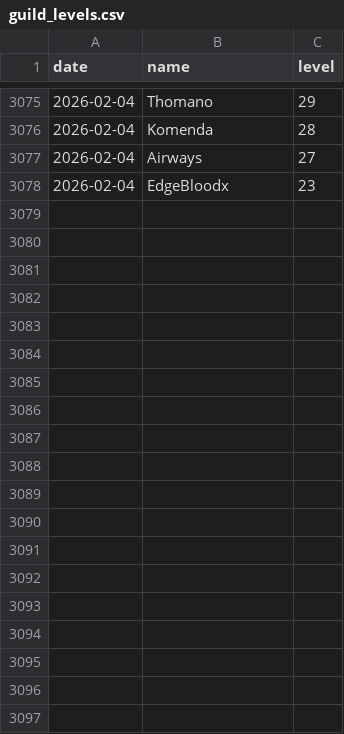
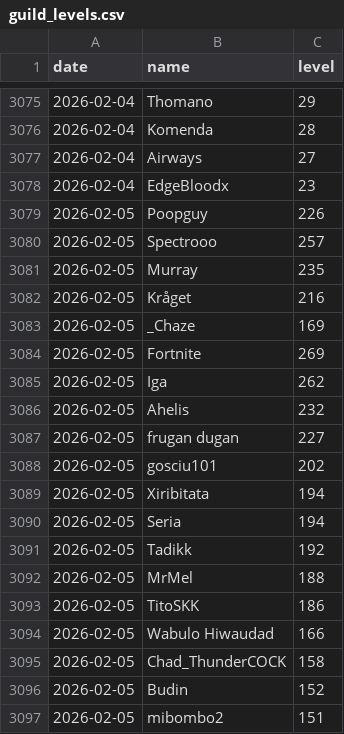
Before and after one commit to SimonSehested/sf-guild-tracker, a CSV file: data/guild_levels.csv, drawn as a sheet; only a part is shown, gaps mark what is left out; the diff covers the shown part only.

```diff
--- a/data/guild_levels.csv
+++ b/data/guild_levels.csv
@@ -3078 +3078,20 @@ date,name,level
 2026-02-04,EdgeBloodx,23
+2026-02-05,Poopguy,226
+2026-02-05,Spectrooo,257
+2026-02-05,Murray,235
+2026-02-05,Kråget,216
+2026-02-05,_Chaze,169
+2026-02-05,Fortnite,269
+2026-02-05,Iga,262
+2026-02-05,Ahelis,232
+2026-02-05,frugan dugan,227
+2026-02-05,gosciu101,202
+2026-02-05,Xiribitata,194
+2026-02-05,Seria,194
+2026-02-05,Tadikk,192
+2026-02-05,MrMel,188
+2026-02-05,TitoSKK,186
+2026-02-05,Wabulo Hiwaudad,166
+2026-02-05,Chad_ThunderCOCK,158
+2026-02-05,Budin,152
+2026-02-05,mibombo2,151
```
Also changed, not shown: 30 added rows elsewhere in this file.
